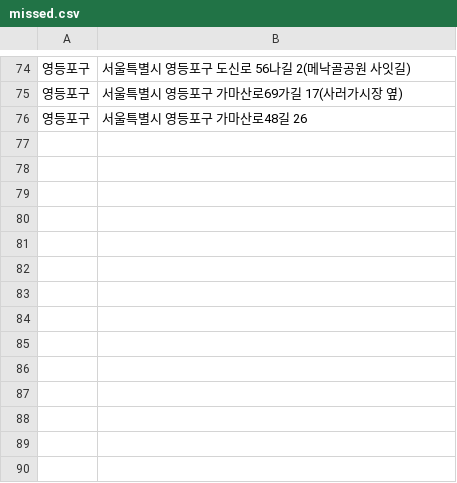
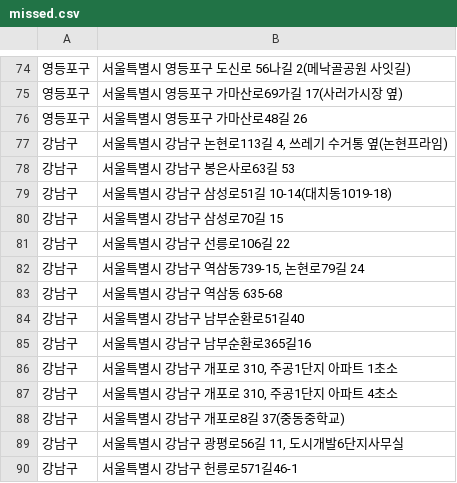
Before and after one commit to AMYMEME/re-cycle-app, a CSV file: data/parsed_csv/lamp_battery/missed.csv, drawn as a sheet; only a part is shown, gaps mark what is left out.

Commit message:
feat(gangnam_lamp_battery)

```diff
--- a/data/parsed_csv/lamp_battery/missed.csv
+++ b/data/parsed_csv/lamp_battery/missed.csv
@@ -76 +76,15 @@
 영등포구,서울특별시 영등포구 가마산로48길 26
+강남구,"서울특별시 강남구 논현로113길 4, 쓰레기 수거통 옆(논현프라임)"
+강남구,서울특별시 강남구 봉은사로63길 53
+강남구,서울특별시 강남구 삼성로51길 10-14(대치동1019-18)
+강남구,서울특별시 강남구 삼성로70길 15
+강남구,서울특별시 강남구 선릉로106길 22
+강남구,"서울특별시 강남구 역삼동739-15, 논현로79길 24"
+강남구,서울특별시 강남구 역삼동 635-68
+강남구,서울특별시 강남구 남부순환로51길40
+강남구,서울특별시 강남구 남부순환로365길16
+강남구,"서울특별시 강남구 개포로 310, 주공1단지 아파트 1초소"
+강남구,"서울특별시 강남구 개포로 310, 주공1단지 아파트 4초소"
+강남구,서울특별시 강남구 개포로8길 37(중동중학교)
+강남구,"서울특별시 강남구 광평로56길 11, 도시개발6단지사무실"
+강남구,서울특별시 강남구 헌릉로571길46-1
```
Also changed, not shown: 4 other files.
